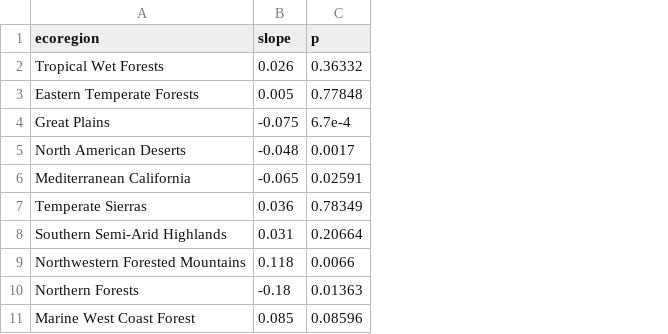
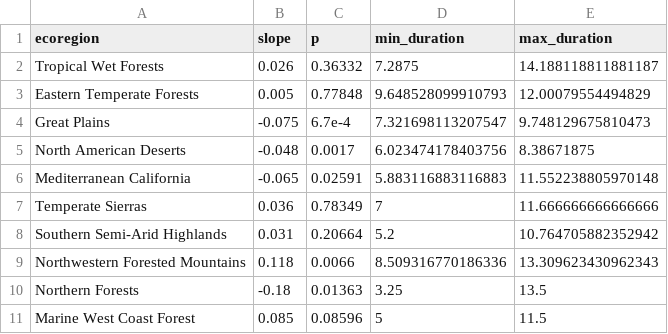
Before and after one commit to admahood/fastest-fires, a CSV file: images/ts_table.csv, drawn as a sheet; the diff names each change by its address in the sheet, - before the commit and + after, or states it on an @@ line.

Commit message:
worked on duration figures

```diff
--- a/images/ts_table.csv
+++ b/images/ts_table.csv
+column D (min_duration), rows 2-11: 7.2875 | 9.648528099910793 | 7.321698113207547 | 6.023474178403756 | 5.883116883116883 | 7 | 5.2 | 8.509316770186336 | 3.25 | 5
+column E (max_duration), rows 2-11: 14.188118811881187 | 12.00079554494829 | 9.748129675810473 | 8.38671875 | 11.552238805970148 | 11.666666666666666 | 10.764705882352942 | 13.309623430962343 | 13.5 | 11.5
```
Also changed, not shown: images/ts_lc_table.csv, 2 other files.
